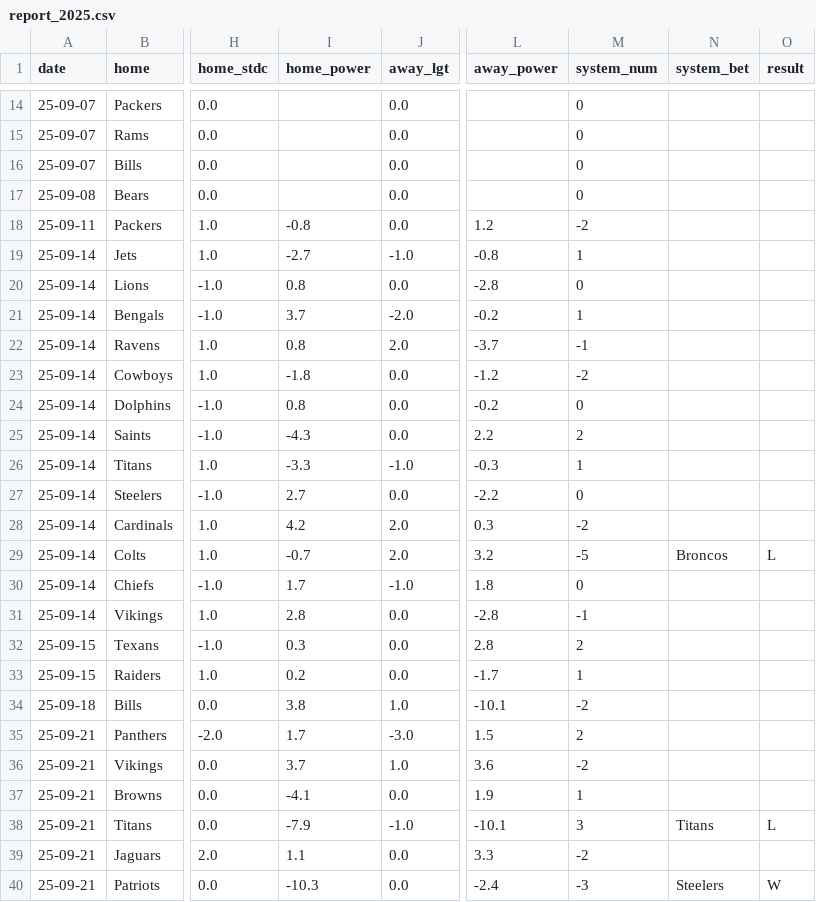
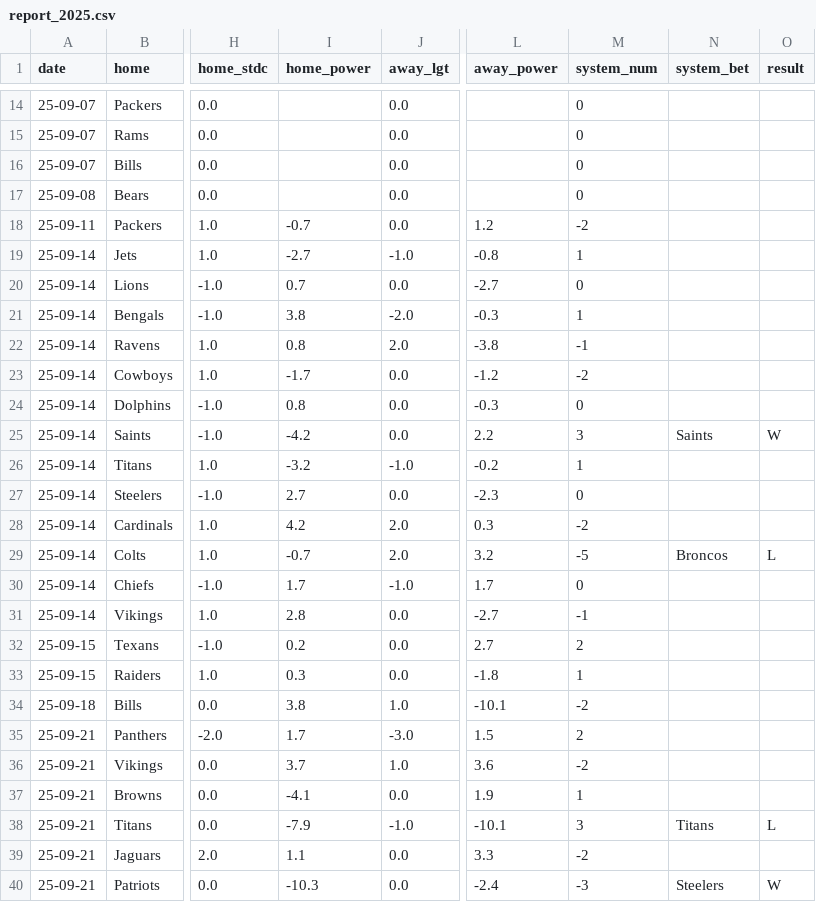
Before and after one commit to ZeNoonan/Research, a CSV file: nfl_report/data/report_2025.csv, drawn as a sheet; only a part is shown, gaps mark what is left out; the diff names each change by its address in the sheet, - before the commit and + after, or states it on an @@ line.

```diff
--- a/nfl_report/data/report_2025.csv
+++ b/nfl_report/data/report_2025.csv
-I18 (home_power): -0.8
+I18 (home_power): -0.7
-I20 (home_power): 0.8
+I20 (home_power): 0.7
-L20 (away_power): -2.8
+L20 (away_power): -2.7
-I21 (home_power): 3.7
+I21 (home_power): 3.8
-L21 (away_power): -0.2
+L21 (away_power): -0.3
-L22 (away_power): -3.7
+L22 (away_power): -3.8
-I23 (home_power): -1.8
+I23 (home_power): -1.7
-L24 (away_power): -0.2
+L24 (away_power): -0.3
-I25 (home_power): -4.3
+I25 (home_power): -4.2
-M25 (system_num): 2
+M25 (system_num): 3
-N25 (system_bet): (empty)
+N25 (system_bet): Saints
-O25 (result): (empty)
+O25 (result): W
-I26 (home_power): -3.3
+I26 (home_power): -3.2
-L26 (away_power): -0.3
+L26 (away_power): -0.2
-L27 (away_power): -2.2
+L27 (away_power): -2.3
-L30 (away_power): 1.8
+L30 (away_power): 1.7
-L31 (away_power): -2.8
+L31 (away_power): -2.7
-I32 (home_power): 0.3
+I32 (home_power): 0.2
-L32 (away_power): 2.8
+L32 (away_power): 2.7
-I33 (home_power): 0.2
+I33 (home_power): 0.3
-L33 (away_power): -1.7
+L33 (away_power): -1.8
```
Also changed, not shown: 19 other files.
